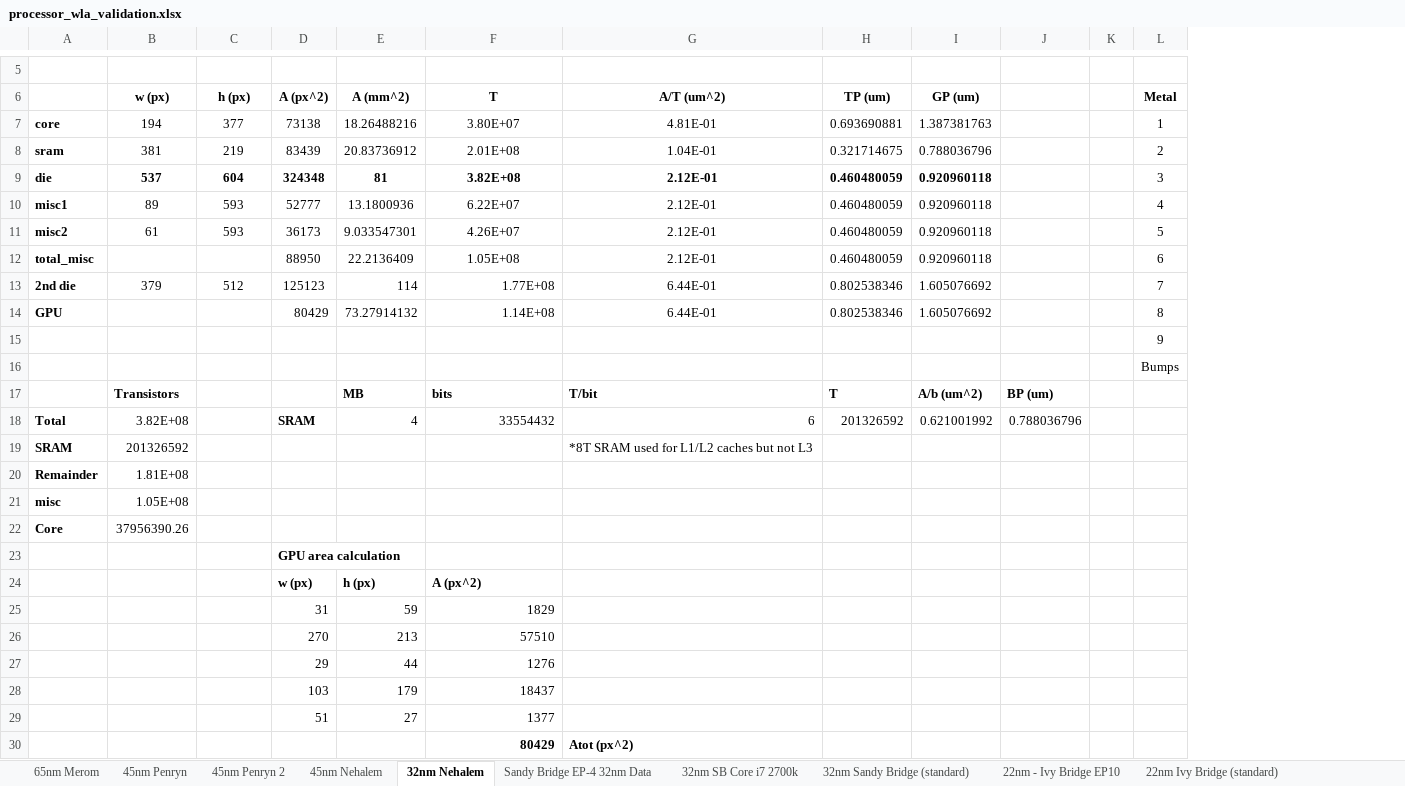
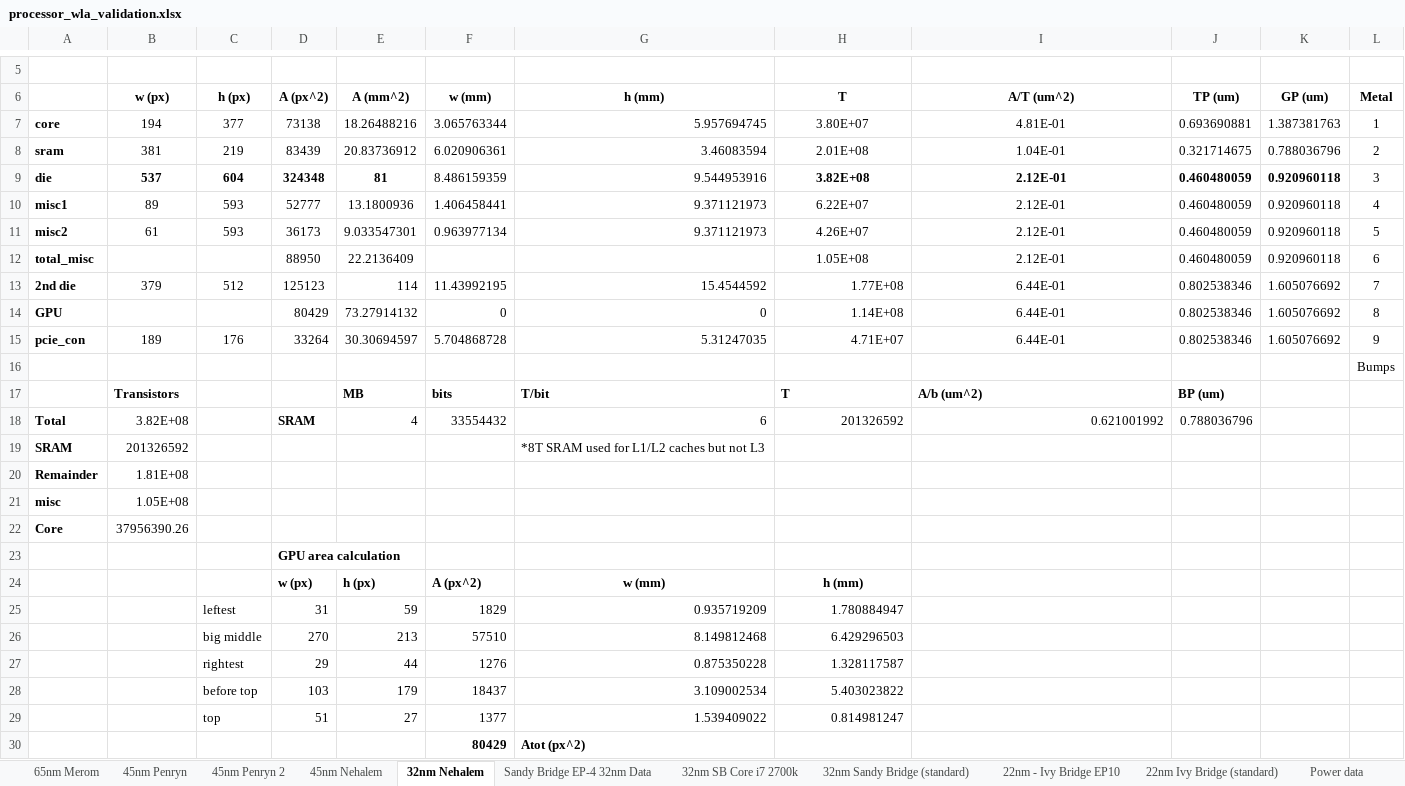
Before and after one commit to wwahby/VirtualPlatform3D, an Excel workbook: data/processor_wla_validation.xlsx, sheet 32nm Nehalem, drawn as a sheet; only a part is shown, gaps mark what is left out; values as stored, in another font and other column widths than the file's, no borders; removed rows and columns are numbered as before the commit, all else as after; rows hold the shown columns only; the diff names each change by its address in the sheet, - before the commit and + after, or states it on an @@ line.

Commit message:
Added power comparison data and some block sizes to cpu validation spreadsheet

```diff
--- a/data/processor_wla_validation.xlsx (sheet 32nm Nehalem)
+++ b/data/processor_wla_validation.xlsx (sheet 32nm Nehalem)
+sheet tab: Power data
+column F (w (mm)), rows 7-14: 3.065763344 | 6.020906361 | 8.486159359 | 1.406458441 | 0.963977134 |  | 11.43992195 | 0; rows 18-30: 33554432 |  |  |  |  |  | A (px^2) | 1829 | 57510 | 1276 | 18437 | 1377 | 80429
+column G (h (mm)), rows 7-14: 5.957694745 | 3.46083594 | 9.544953916 | 9.371121973 | 9.371121973 |  | 15.4544592 | 0; rows 18-30: 6 | *8T SRAM used for L1/L2 caches but not L3 |  |  |  |  | w (mm) | 0.935719209 | 8.149812468 | 0.875350228 | 3.109002534 | 1.539409022 | Atot (px^2)
-column J, row 18: 0.788036796
-column K, empty
-row 15:  |  |  |  |  |  |  |  |  |  |  | 9
+row 15: pcie_con | 189 | 176 | 33264 | 30.30694597 | 5.704868728 | 5.31247035 | 4.71E+07 | 6.44E-01 | 0.802538346 | 1.605076692 | 9
-row 17:  | Transistors |  |  | MB | bits | T/bit | T | A/b (um^2) | BP (um)
+row 17:  | Transistors |  |  | MB | bits | T/bit | T | A/b (um^2) | BP (um)
-H18 (T): 33554432
+H18 (T): 201326592
-I18 (A/T (um^2)): 6
+I18 (A/T (um^2)): 0.621001992
-J18 (TP (um)): 201326592
+J18 (TP (um)): 0.788036796
-K18 (GP (um)): 0.621001992
+K18 (GP (um)): (empty)
-I19 (A/T (um^2)): *8T SRAM used for L1/L2 caches but not L3
+I19 (A/T (um^2)): (empty)
-H24 (T): A (px^2)
+H24 (T): h (mm)
-H24 alignment: left
+H24 alignment: center
-C25 (h (px)): (empty)
+C25 (h (px)): leftest
-H25 (T): 1829
+H25 (T): 1.780884947
-C26 (h (px)): (empty)
+C26 (h (px)): big middle
-H26 (T): 57510
+H26 (T): 6.429296503
-C27 (h (px)): (empty)
+C27 (h (px)): rightest
-H27 (T): 1276
+H27 (T): 1.328117587
-C28 (h (px)): (empty)
+C28 (h (px)): before top
-H28 (T): 18437
+H28 (T): 5.403023822
-C29 (h (px)): (empty)
+C29 (h (px)): top
-H29 (T): 1377
+H29 (T): 0.814981247
-H30 (T): 80429
+H30 (T): (empty)
-I30 (A/T (um^2)): Atot (px^2)
+I30 (A/T (um^2)): (empty)
```
Also changed, not shown: sheet 65nm Merom, sheet 45nm Nehalem, formulas that keep their value, charts or pictures.
